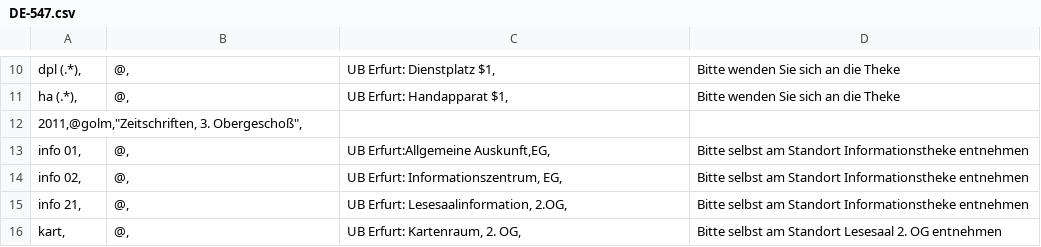
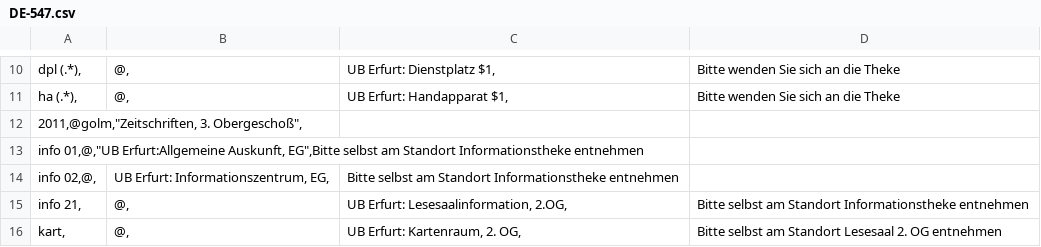
Before and after one commit to gbv/daia-config, a CSV file: sstmap/DE-547.csv, drawn as a sheet; only a part is shown, gaps mark what is left out; removed rows and columns are numbered as before the commit, all else as after; the diff names each change by its address in the sheet, - before the commit and + after, or states it on an @@ line.

Commit message:
Update DE-547.csv

```diff
--- a/sstmap/DE-547.csv
+++ b/sstmap/DE-547.csv
-row 13: info 01, | @, | UB Erfurt:Allgemeine Auskunft,EG, | Bitte selbst am Standort Informationstheke entnehmen
-row 14: info 02, | @, | UB Erfurt: Informationszentrum, EG, | Bitte selbst am Standort Informationstheke entnehmen
+row 13: info 01,@,"UB Erfurt:Allgemeine Auskunft, EG",Bitte selbst am Standort Informationstheke entnehmen
+row 14: info 02,@, | UB Erfurt: Informationszentrum, EG, | Bitte selbst am Standort Informationstheke entnehmen
```
